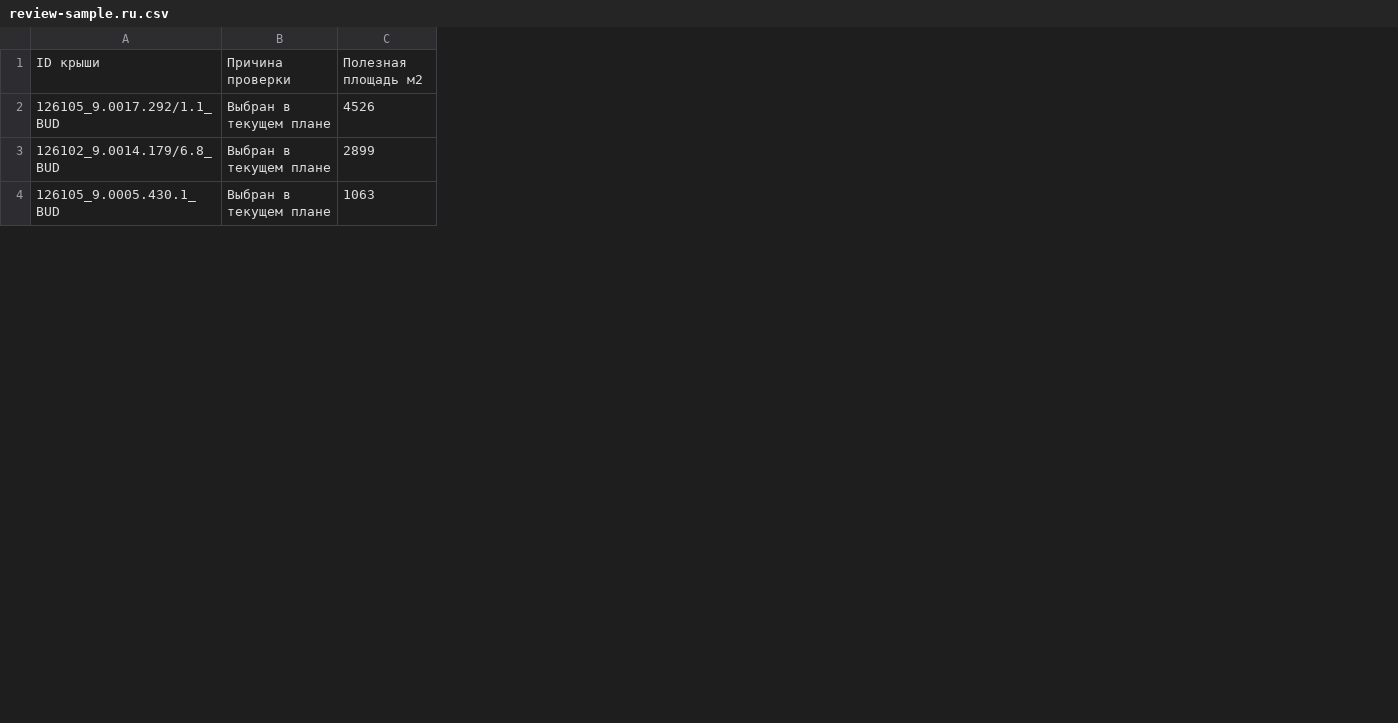
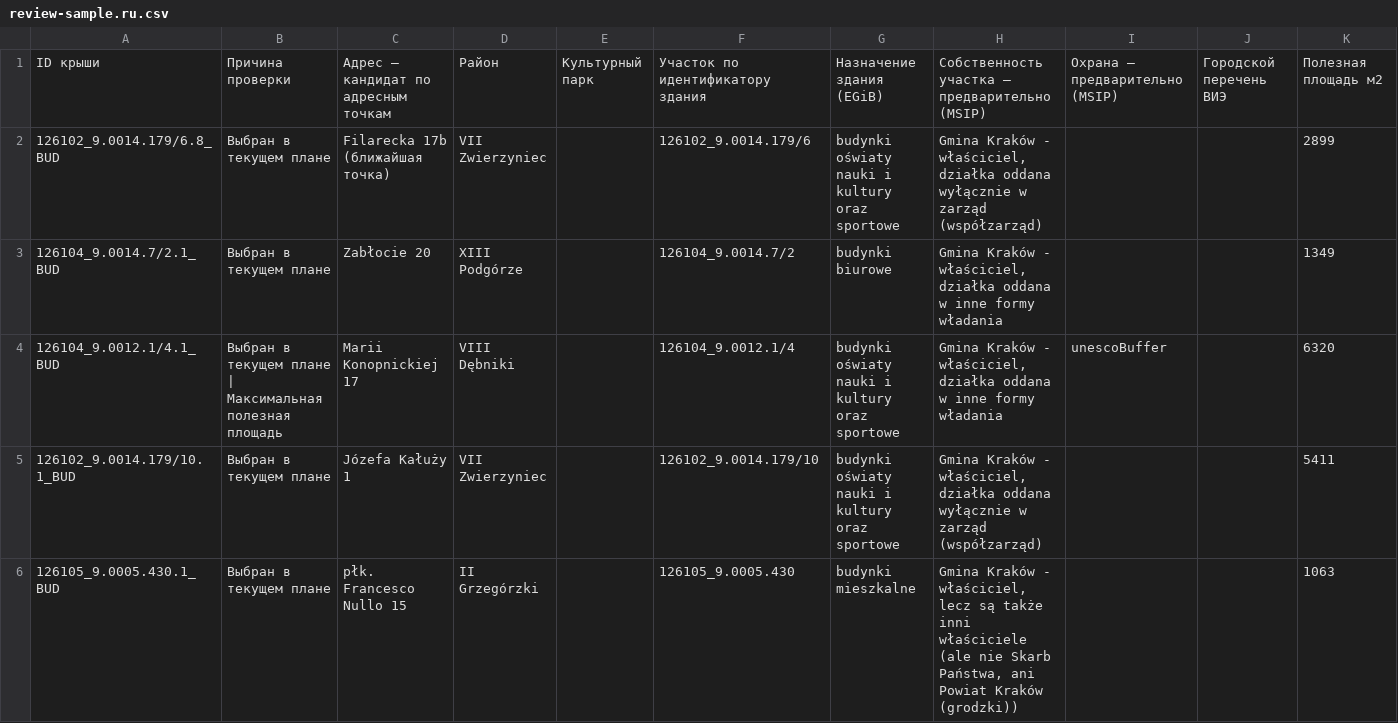
Before and after one commit to Daniel-blck/dachy_miasra, a CSV file: dachy-miasto/data/review-sample.ru.csv, drawn as a sheet; only a part is shown; removed rows and columns are numbered as before the commit, all else as after; rows hold the shown columns only; the diff covers the shown part only; the diff names each change by its address in the sheet, - before the commit and + after, or states it on an @@ line.

```diff
--- a/dachy-miasto/data/review-sample.ru.csv
+++ b/dachy-miasto/data/review-sample.ru.csv
+column C, rows 1-2: Адрес — кандидат по адресным точкам | Filarecka 17b (ближайшая точка); row 6: płk. Francesco Nullo 15
+column D, rows 1-2: Район | VII Zwierzyniec; row 6: II Grzegórzki
+column E, row 1: Культурный парк
+column F, rows 1-2: Участок по идентификатору здания | 126102_9.0014.179/6; row 6: 126105_9.0005.430
+column G, rows 1-2: Назначение здания (EGiB) | budynki oświaty nauki i kultury oraz sportowe; row 6: budynki mieszkalne
+column H, rows 1-2: Собственность участка — предварительно (MSIP) | Gmina Kraków - właściciel, działka oddana wyłącznie w zarząd (współzarząd); row 6: Gmina Kraków - właściciel, lecz są także inni właściciele (ale nie Skarb Państwa, ani Powiat Kraków (grodzki))
+column I, row 1: Охрана — предварительно (MSIP)
+column J, row 1: Городской перечень ВИЭ
-row 2: 126105_9.0017.292/1.1_BUD | Выбран в текущем плане | 4526
+row 3: 126104_9.0014.7/2.1_BUD | Выбран в текущем плане | Zabłocie 20 | XIII Podgórze |  | 126104_9.0014.7/2 | budynki biurowe | Gmina Kraków - właściciel, działka oddana w inne formy władania |  |  | 1349
+row 4: 126104_9.0012.1/4.1_BUD | Выбран в текущем плане | Максимальная полезная площадь | Marii Konopnickiej 17 | VIII Dębniki |  | 126104_9.0012.1/4 | budynki oświaty nauki i kultury oraz sportowe | Gmina Kraków - właściciel, działka oddana w inne formy władania | unescoBuffer |  | 6320
+row 5: 126102_9.0014.179/10.1_BUD | Выбран в текущем плане | Józefa Kałuży 1 | VII Zwierzyniec |  | 126102_9.0014.179/10 | budynki oświaty nauki i kultury oraz sportowe | Gmina Kraków - właściciel, działka oddana wyłącznie w zarząd (współzarząd) |  |  | 5411
```
Also changed, not shown: 2 added rows, 4 removed rows and 7 edited cells elsewhere in this file, dachy-miasto/data/review-sample.pl.csv, 49 other files.
